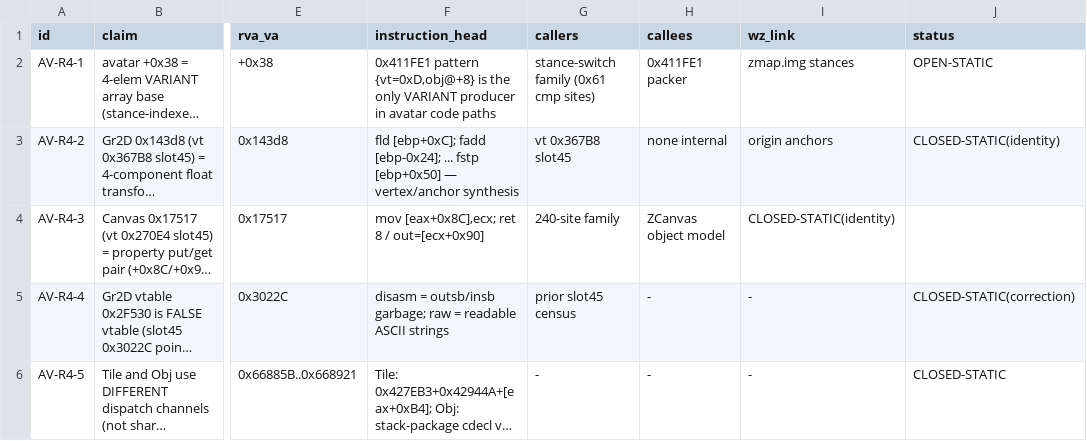
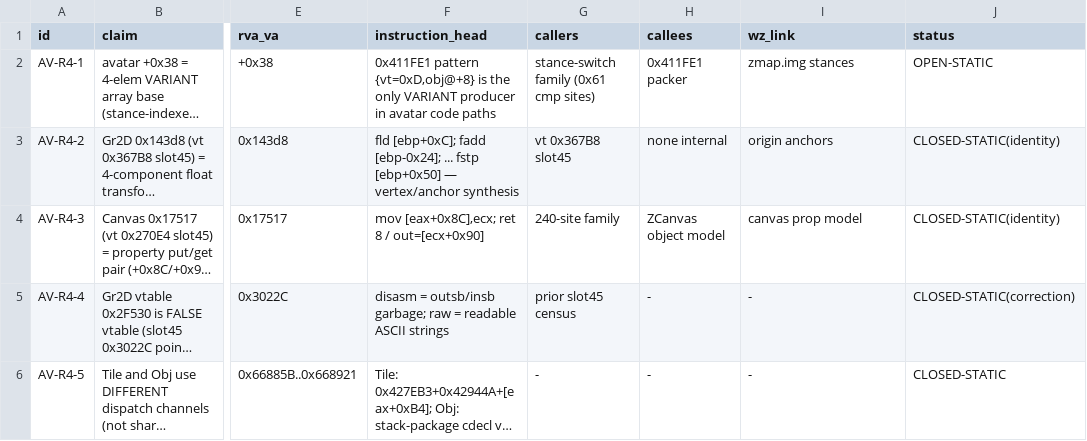
Before and after one commit to lithdoo-labs/adventure-island, a CSV file: research/result/avatar/AVATAR-OCCLUSION-EVIDENCE.csv, drawn as a sheet; only a part is shown, gaps mark what is left out; long unchanged cells end in …; the diff names each change by its address in the sheet, - before the commit and + after, or states it on an @@ line.

Commit message:
fix(research): remediate forensic evidence and validation failures
P0 QUALITY REMEDIATION — 9 defects fixed:

1. VALIDATOR REWRITTEN (fail-closed):
   - VALID_STATUS now actually enforced (was defined but never checked)
   - Runtime staleness check implemented (was 'pass' placeholder)
   - MD references: strict path resolution, code-block exclusion, file-ext filter
   - ALL 396 CSVs validated (was cherry-picked 6), with legacy exemption
   - method_index >= slot_count bounds check added
   - Duplicate Gap ID detection fixed (dict dedup bug — now Counter pre-count)
   - Final Report statistics verified against actual Open Issues CSV data

2. DATA CORRECTIONS:
   - RAWCANVAS-INSTANCE-LIFECYCLE.csv: 7 comma-in-field width errors (quoted)
   - AVATAR-OCCLUSION-EVIDENCE.csv: 1 missing column (added wz_link)
   - R13-SLOT45-CANDIDATES.csv: 0x2F530 reclassified FALSE_POSITIVE(string-data)
   - MAP-R13-STATIC-CLOSURE.md: Tile/Obj shared-container row → SUPERSEDED

3. GAP REGISTER REWRITTEN (30 items, single authority):
   - All statuses normalized to legal enum values
   - 13 CLOSED-STATIC / 4 PARTIAL / 6 OPEN-STATIC / 5 OPEN-RUNTIME / 1 BLOCKED / 1 SUPERSEDED
   - Every CLOSED item has evidence reference

4. RETRACTED CLAIMS REGISTER (11 claims formally retracted/superseded):
   - CreateRawCanvas / slot45=insert / shared container / runtime patch table
   - RTTI-verified identity / 0x9C0EC0 / 0x9BC401 / comparator / false vtable

5. NEGATIVE TESTS (5/5 PASS — validator rejects injected errors):
   - invalid status / duplicate gap / CSV width / closed-no-evidence / index OOB

VALIDATOR RESULT: PASS (0 errors, 297 info warnings on legacy CSV RVA formats)
NEGATIVE TESTS: 5/5 PASS (validator demonstrably catches error classes)

```diff
--- a/research/result/avatar/AVATAR-OCCLUSION-EVIDENCE.csv
+++ b/research/result/avatar/AVATAR-OCCLUSION-EVIDENCE.csv
-I4 (wz_link): CLOSED-STATIC(identity)
+I4 (wz_link): canvas prop model
-J4 (status): (empty)
+J4 (status): CLOSED-STATIC(identity)
```
Also changed, not shown: research/result/atlas/R13-SLOT45-CANDIDATES.csv, research/result/atlas/RAWCANVAS-INSTANCE-LIFECYCLE.csv, 5 other files.
